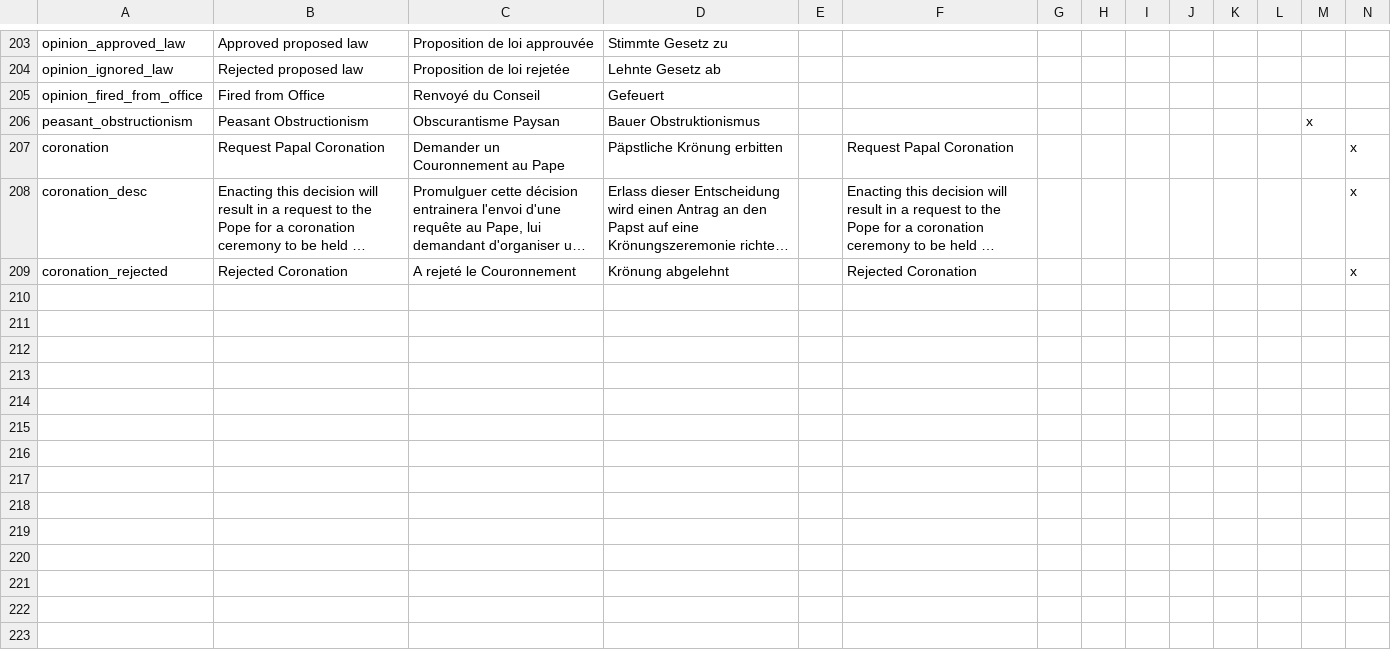
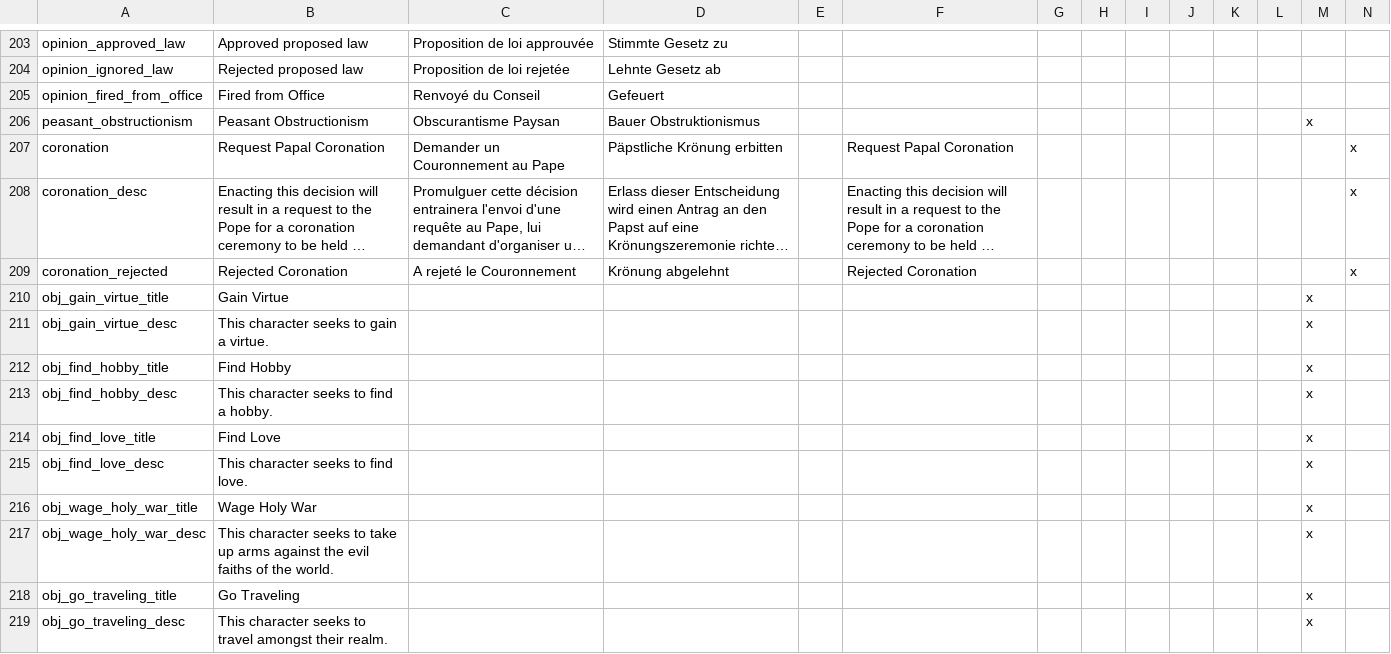
Before and after one commit to 00matthew2000/Lux-Ultima, a CSV file: localisation/ck2plus_text.csv, drawn as a sheet; only a part is shown, gaps mark what is left out; long unchanged cells end in …; rows hold the shown columns only; the diff names each change by its address in the sheet, - before the commit and + after, or states it on an @@ line.

```diff
--- a/localisation/ck2plus_text.csv
+++ b/localisation/ck2plus_text.csv
+row 210: obj_gain_virtue_title | Gain Virtue |  |  |  |  |  |  |  |  |  |  | x
+row 211: obj_gain_virtue_desc | This character seeks to gain a virtue. |  |  |  |  |  |  |  |  |  |  | x
+row 212: obj_find_hobby_title | Find Hobby |  |  |  |  |  |  |  |  |  |  | x
+row 213: obj_find_hobby_desc | This character seeks to find a hobby. |  |  |  |  |  |  |  |  |  |  | x
+row 214: obj_find_love_title | Find Love |  |  |  |  |  |  |  |  |  |  | x
+row 215: obj_find_love_desc | This character seeks to find love. |  |  |  |  |  |  |  |  |  |  | x
+row 216: obj_wage_holy_war_title | Wage Holy War |  |  |  |  |  |  |  |  |  |  | x
+row 217: obj_wage_holy_war_desc | This character seeks to take up arms against the evil faiths of the world. |  |  |  |  |  |  |  |  |  |  | x
+row 218: obj_go_traveling_title | Go Traveling |  |  |  |  |  |  |  |  |  |  | x
+row 219: obj_go_traveling_desc | This character seeks to travel amongst their realm. |  |  |  |  |  |  |  |  |  |  | x
```
Also changed, not shown: 1 other file.
